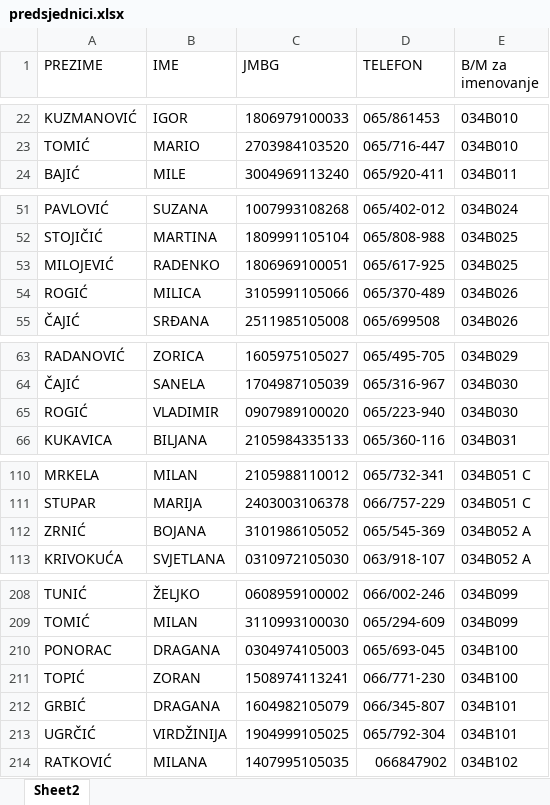
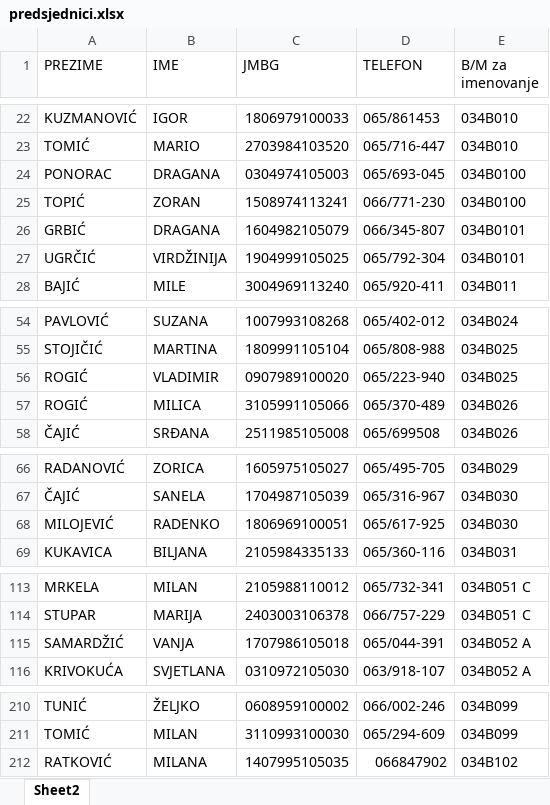
Before and after one commit to vladanmalinic0128/flow-crm-tutorial, an Excel workbook: src/main/resources/documents/predsjednici.xlsx, sheet Sheet2, drawn as a sheet; only a part is shown, gaps mark what is left out; values as stored, in another font and other column widths than the file's, no cell formats; removed rows and columns are numbered as before the commit, all else as after; the diff covers the shown part only; the diff names each change by its address in the sheet, - before the commit and + after, or states it on an @@ line.

```diff
--- a/src/main/resources/documents/predsjednici.xlsx (sheet Sheet2)
+++ b/src/main/resources/documents/predsjednici.xlsx (sheet Sheet2)
+row 24: PONORAC | DRAGANA | 0304974105003 | 065/693-045 | 034B0100
+row 25: TOPIĆ | ZORAN | 1508974113241 | 066/771-230 | 034B0100
+row 26: GRBIĆ | DRAGANA | 1604982105079 | 066/345-807 | 034B0101
+row 27: UGRČIĆ | VIRDŽINIJA | 1904999105025 | 065/792-304 | 034B0101
-row 53: MILOJEVIĆ | RADENKO | 1806969100051 | 065/617-925 | 034B025
+row 56: ROGIĆ | VLADIMIR | 0907989100020 | 065/223-940 | 034B025
-row 65: ROGIĆ | VLADIMIR | 0907989100020 | 065/223-940 | 034B030
+row 68: MILOJEVIĆ | RADENKO | 1806969100051 | 065/617-925 | 034B030
-row 112: ZRNIĆ | BOJANA | 3101986105052 | 065/545-369 | 034B052 A
+row 115: SAMARDŽIĆ | VANJA | 1707986105018 | 065/044-391 | 034B052 A
-row 210: PONORAC | DRAGANA | 0304974105003 | 065/693-045 | 034B100
-row 211: TOPIĆ | ZORAN | 1508974113241 | 066/771-230 | 034B100
-row 212: GRBIĆ | DRAGANA | 1604982105079 | 066/345-807 | 034B101
-row 213: UGRČIĆ | VIRDŽINIJA | 1904999105025 | 065/792-304 | 034B101
```
Also changed, not shown: 3 added rows, 3 removed rows, 1 moved row and 53 edited cells elsewhere in this sheet, cell formats.
